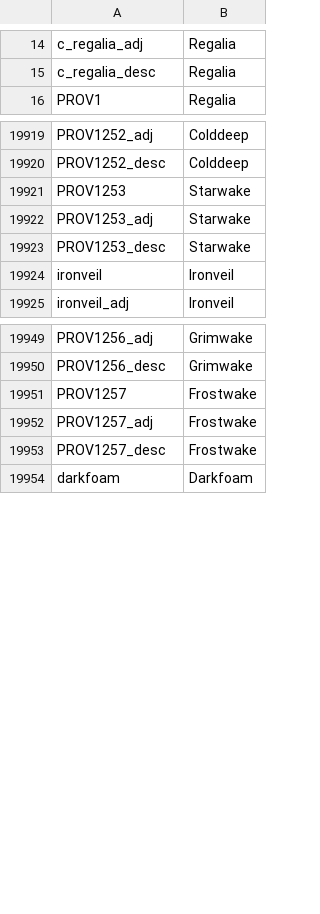
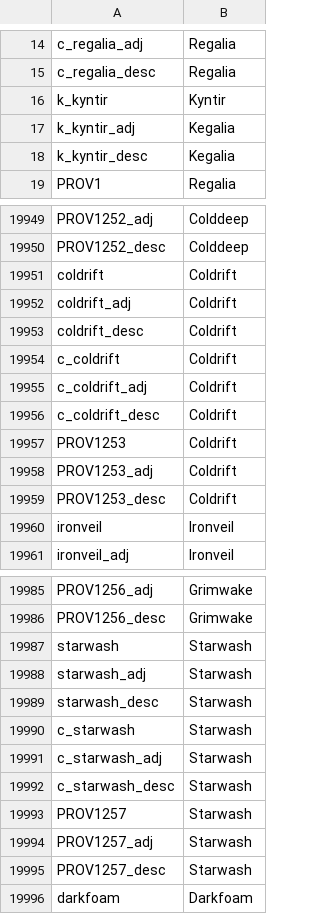
Before and after one commit to Federico-CM/ck2_mod, a CSV file: regalia_reborn/localisation/rr_titles.csv, drawn as a sheet; only a part is shown, gaps mark what is left out; the diff covers the shown part only.

```diff
--- a/regalia_reborn/localisation/rr_titles.csv
+++ b/regalia_reborn/localisation/rr_titles.csv
@@ -15,2 +15,5 @@ c_regalia_adj;Regalia;;;;;;;;;;;;;
 c_regalia_desc;Regalia;;;;;;;;;;;;;
+k_kyntir;Kyntir;;;;;;;;;;;;;
+k_kyntir_adj;Kegalia;;;;;;;;;;;;;
+k_kyntir_desc;Kegalia;;;;;;;;;;;;;
 PROV1;Regalia;;;;;;;;;;;;;
@@ -19920,5 +19950,11 @@ PROV1252_adj;Colddeep;;;;;;;;;;;;;
 PROV1252_desc;Colddeep;;;;;;;;;;;;;
-PROV1253;Starwake;;;;;;;;;;;;;
-PROV1253_adj;Starwake;;;;;;;;;;;;;
-PROV1253_desc;Starwake;;;;;;;;;;;;;
+coldrift;Coldrift;;;;;;;;;;;;;
+coldrift_adj;Coldrift;;;;;;;;;;;;;
+coldrift_desc;Coldrift;;;;;;;;;;;;;
+c_coldrift;Coldrift;;;;;;;;;;;;;
+c_coldrift_adj;Coldrift;;;;;;;;;;;;;
+c_coldrift_desc;Coldrift;;;;;;;;;;;;;
+PROV1253;Coldrift;;;;;;;;;;;;;
+PROV1253_adj;Coldrift;;;;;;;;;;;;;
+PROV1253_desc;Coldrift;;;;;;;;;;;;;
 ironveil;Ironveil;;;;;;;;;;;;;
@@ -19950,5 +19986,11 @@ PROV1256_adj;Grimwake;;;;;;;;;;;;;
 PROV1256_desc;Grimwake;;;;;;;;;;;;;
-PROV1257;Frostwake;;;;;;;;;;;;;
-PROV1257_adj;Frostwake;;;;;;;;;;;;;
-PROV1257_desc;Frostwake;;;;;;;;;;;;;
+starwash;Starwash;;;;;;;;;;;;;
+starwash_adj;Starwash;;;;;;;;;;;;;
+starwash_desc;Starwash;;;;;;;;;;;;;
+c_starwash;Starwash;;;;;;;;;;;;;
+c_starwash_adj;Starwash;;;;;;;;;;;;;
+c_starwash_desc;Starwash;;;;;;;;;;;;;
+PROV1257;Starwash;;;;;;;;;;;;;
+PROV1257_adj;Starwash;;;;;;;;;;;;;
+PROV1257_desc;Starwash;;;;;;;
 darkfoam;Darkfoam;;;;;;;;;;;;;
```
Also changed, not shown: 33 added rows, 12 moved rows and 12 edited cells elsewhere in this file, regalia_reborn/map/definition.csv, 6 other files.
